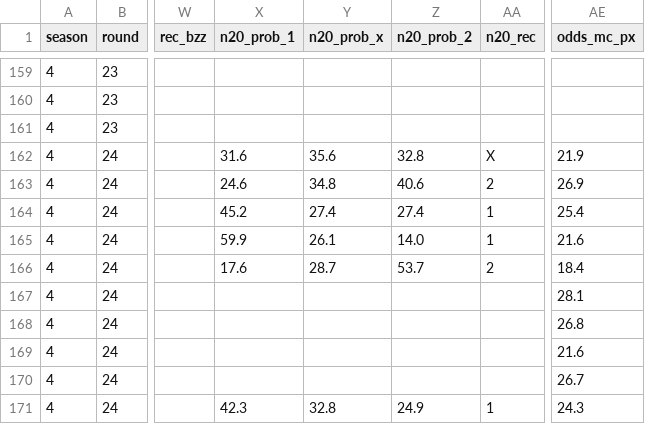
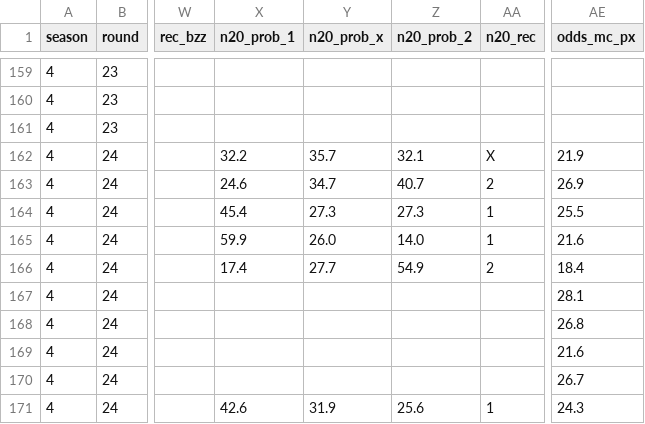
Before and after one commit to Stenner93/Odds, a CSV file: data/odds.csv, drawn as a sheet; only a part is shown, gaps mark what is left out; the diff names each change by its address in the sheet, - before the commit and + after, or states it on an @@ line.

```diff
--- a/data/odds.csv
+++ b/data/odds.csv
-X162 (n20_prob_1): 31.6
+X162 (n20_prob_1): 32.2
-Y162 (n20_prob_x): 35.6
+Y162 (n20_prob_x): 35.7
-Z162 (n20_prob_2): 32.8
+Z162 (n20_prob_2): 32.1
-Y163 (n20_prob_x): 34.8
+Y163 (n20_prob_x): 34.7
-Z163 (n20_prob_2): 40.6
+Z163 (n20_prob_2): 40.7
-X164 (n20_prob_1): 45.2
+X164 (n20_prob_1): 45.4
-Y164 (n20_prob_x): 27.4
+Y164 (n20_prob_x): 27.3
-Z164 (n20_prob_2): 27.4
+Z164 (n20_prob_2): 27.3
-AE164 (odds_mc_px): 25.4
+AE164 (odds_mc_px): 25.5
-Y165 (n20_prob_x): 26.1
+Y165 (n20_prob_x): 26.0
-X166 (n20_prob_1): 17.6
+X166 (n20_prob_1): 17.4
-Y166 (n20_prob_x): 28.7
+Y166 (n20_prob_x): 27.7
-Z166 (n20_prob_2): 53.7
+Z166 (n20_prob_2): 54.9
-X171 (n20_prob_1): 42.3
+X171 (n20_prob_1): 42.6
-Y171 (n20_prob_x): 32.8
+Y171 (n20_prob_x): 31.9
-Z171 (n20_prob_2): 24.9
+Z171 (n20_prob_2): 25.6
```
Also changed, not shown: data/national_elo.csv, data/points.csv, 2 other files.
